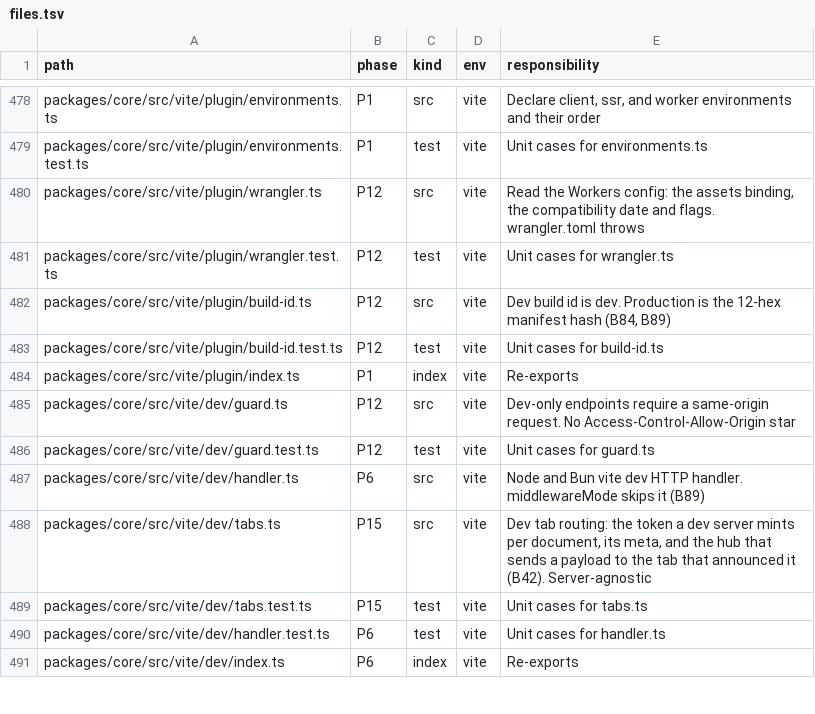
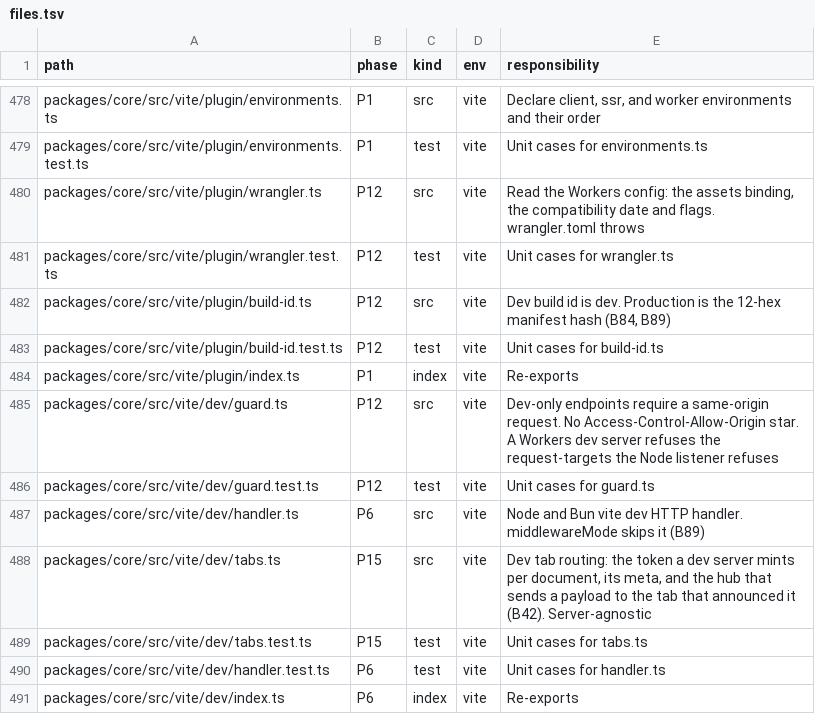
Before and after one commit to lovrozagar/flare, a TSV file: blueprint/files.tsv, drawn as a sheet; only a part is shown, gaps mark what is left out.

Commit message:
fix(bit-12): workers dev refuses a hostile request-target before the cloudflare plugin parses it
@cloudflare/vite-plugin's dev server parses the raw target as a URL, so //x reached the worker as
http://x/ and served home with 200 (BUGS.md 118). flare() now registers targetGuard first in its
pre configureServer when the Cloudflare plugin is composed. It runs the Node listener's own
request-target check (toRequest) on the raw url and answers a refused target with that
listener's bare 400; every other target passes untouched. canonical ingress expects 400 on all 18
projects again, and the workers-dev exception is gone. Without the guard, workers-dev answers 200.

```diff
--- a/blueprint/files.tsv
+++ b/blueprint/files.tsv
@@ -484,3 +484,3 @@ packages/core/src/vite/plugin/build-id.test.ts	P12	test	vite	Unit cases for buil
 packages/core/src/vite/plugin/index.ts	P1	index	vite	Re-exports
-packages/core/src/vite/dev/guard.ts	P12	src	vite	Dev-only endpoints require a same-origin request. No Access-Control-Allow-Origin star
+packages/core/src/vite/dev/guard.ts	P12	src	vite	Dev-only endpoints require a same-origin request. No Access-Control-Allow-Origin star. A Workers dev server refuses the request-targets the Node listener refuses
 packages/core/src/vite/dev/guard.test.ts	P12	test	vite	Unit cases for guard.ts
```
Also changed, not shown: 10 other files.
